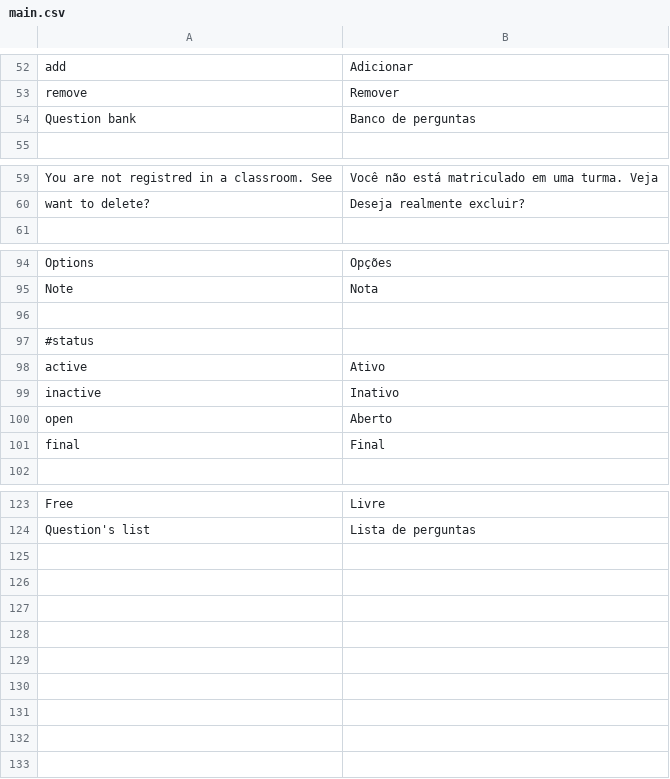
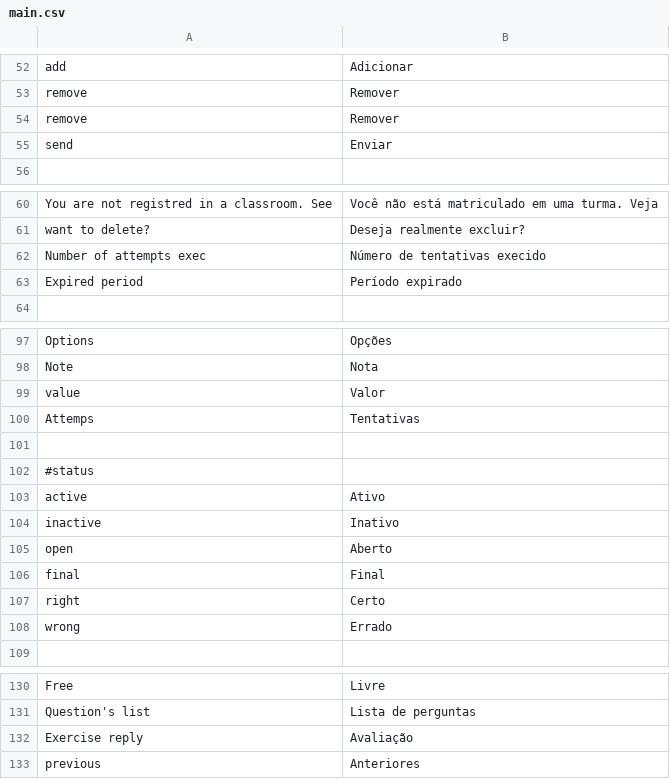
Before and after one commit to ramonornela/trilhas, a CSV file: data/language/pt_BR/main.csv, drawn as a sheet; only a part is shown, gaps mark what is left out; the diff covers the shown part only.

Commit message:
Exercise reply improve

```diff
--- a/data/language/pt_BR/main.csv
+++ b/data/language/pt_BR/main.csv
@@ -53,3 +53,4 @@
 "remove";"Remover"
-"Question bank";"Banco de perguntas"
+"remove";"Remover"
+"send";"Enviar"
 
@@ -60,2 +61,4 @@
 "want to delete?";"Deseja realmente excluir?"
+"Number of attempts exec";"Número de tentativas execido"
+"Expired period";"Período expirado"
 
@@ -95,2 +98,4 @@
 "Note";"Nota"
+"value";"Valor"
+"Attemps";"Tentativas"
 
@@ -101,2 +106,4 @@
 "final";"Final"
+"right";"Certo"
+"wrong";"Errado"
 
@@ -124 +131,3 @@
 "Question's list";"Lista de perguntas"
+"Exercise reply";"Avaliação"
+"previous";"Anteriores"
```
Also changed, not shown: 1 edited cell elsewhere in this file, data/language/pt_BR/validate.csv, 33 other files.
